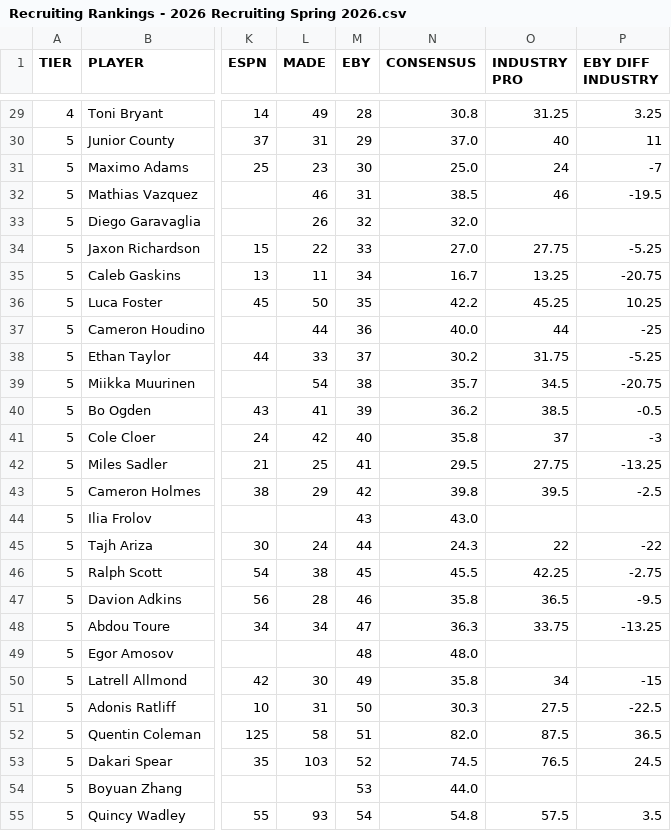
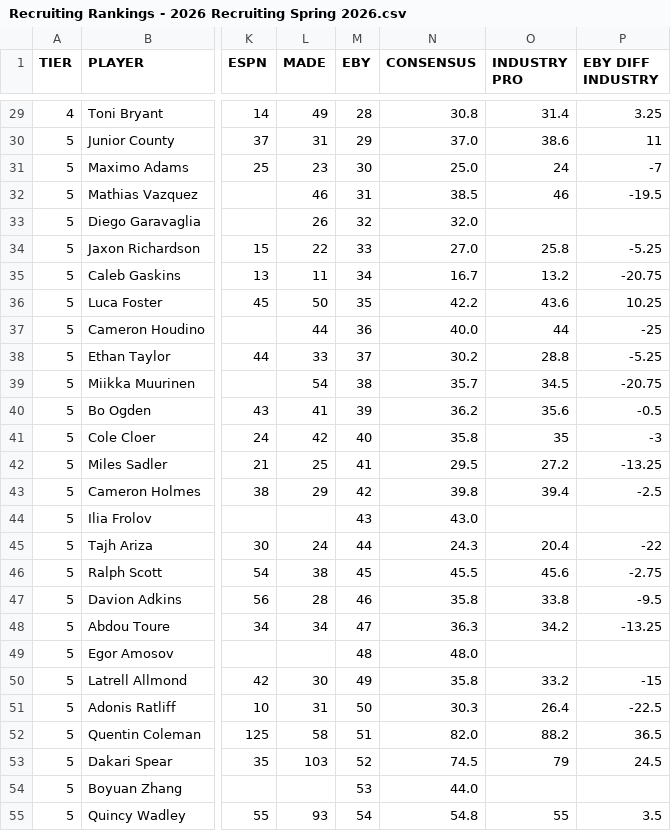
Before and after one commit to logeby2/logeby2.github.io, a CSV file: Recruiting-Rankings/Recruiting Rankings - 2026 Recruiting Spring 2026.csv, drawn as a sheet; only a part is shown, gaps mark what is left out; the diff covers the shown part only; the diff names each change by its address in the sheet, - before the commit and + after, or states it on an @@ line.

```diff
--- a/Recruiting-Rankings/Recruiting Rankings - 2026 Recruiting Spring 2026.csv
+++ b/Recruiting-Rankings/Recruiting Rankings - 2026 Recruiting Spring 2026.csv
-O29 (INDUSTRY PRO): 31.25
+O29 (INDUSTRY PRO): 31.4
-O30 (INDUSTRY PRO): 40
+O30 (INDUSTRY PRO): 38.6
-O34 (INDUSTRY PRO): 27.75
+O34 (INDUSTRY PRO): 25.8
-O35 (INDUSTRY PRO): 13.25
+O35 (INDUSTRY PRO): 13.2
-O36 (INDUSTRY PRO): 45.25
+O36 (INDUSTRY PRO): 43.6
-O38 (INDUSTRY PRO): 31.75
+O38 (INDUSTRY PRO): 28.8
-O40 (INDUSTRY PRO): 38.5
+O40 (INDUSTRY PRO): 35.6
-O41 (INDUSTRY PRO): 37
+O41 (INDUSTRY PRO): 35
-O42 (INDUSTRY PRO): 27.75
+O42 (INDUSTRY PRO): 27.2
-O43 (INDUSTRY PRO): 39.5
+O43 (INDUSTRY PRO): 39.4
-O45 (INDUSTRY PRO): 22
+O45 (INDUSTRY PRO): 20.4
-O46 (INDUSTRY PRO): 42.25
+O46 (INDUSTRY PRO): 45.6
-O47 (INDUSTRY PRO): 36.5
+O47 (INDUSTRY PRO): 33.8
-O48 (INDUSTRY PRO): 33.75
+O48 (INDUSTRY PRO): 34.2
-O50 (INDUSTRY PRO): 34
+O50 (INDUSTRY PRO): 33.2
-O51 (INDUSTRY PRO): 27.5
+O51 (INDUSTRY PRO): 26.4
-O52 (INDUSTRY PRO): 87.5
+O52 (INDUSTRY PRO): 88.2
-O53 (INDUSTRY PRO): 76.5
+O53 (INDUSTRY PRO): 79
-O55 (INDUSTRY PRO): 57.5
+O55 (INDUSTRY PRO): 55
```
Also changed, not shown: 1 added row, 1 removed row and 117 edited cells elsewhere in this file, Recruiting-Rankings/Recruiting Rankings - 2028 Recruiting Spring 2026.csv, 1 other file.
